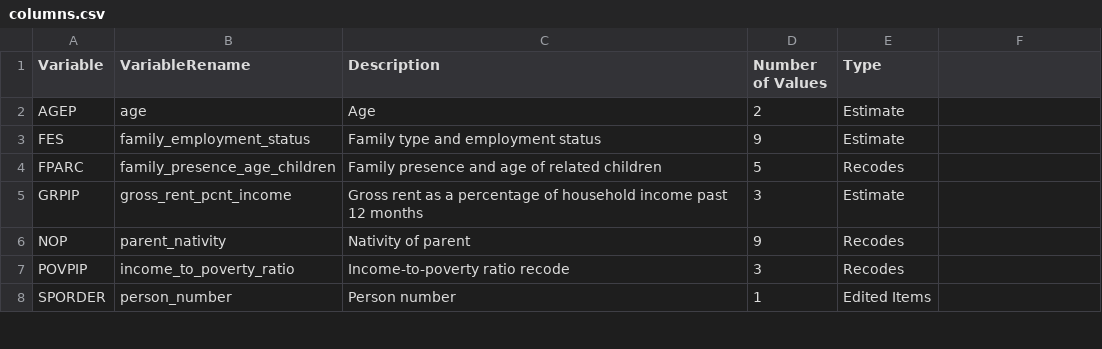
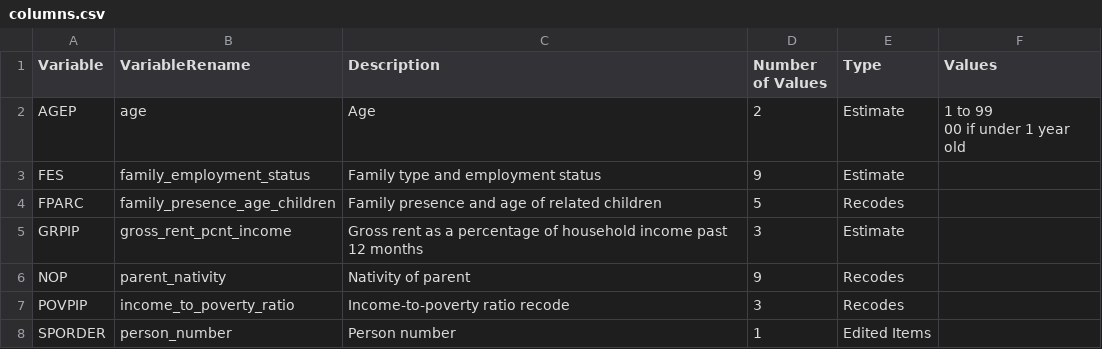
Before and after one commit to margaeor/mlopt-equal-opportunity, a CSV file: data/metadata/columns.csv, drawn as a sheet; only a part is shown; ↵ is a line break in a cell; the diff names each change by its address in the sheet, - before the commit and + after, or states it on an @@ line.

Commit message:
INIT variable values column, rm xlsx metadata

```diff
--- a/data/metadata/columns.csv
+++ b/data/metadata/columns.csv
-F1: (empty)
+F1: Values
-F2 (Values): (empty)
+F2 (Values): 1 to 99 ↵ 00 if under 1 year old
```
Also changed, not shown: 2 other files.
